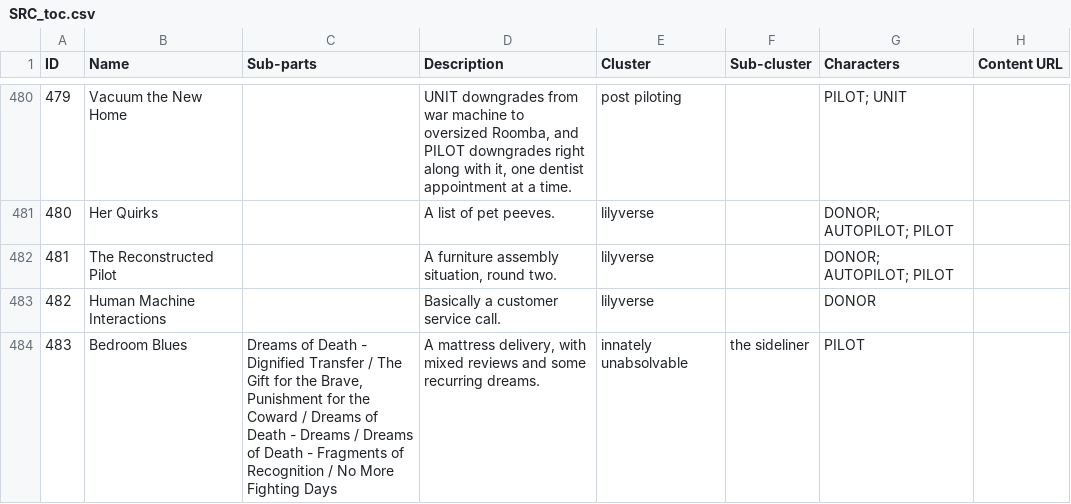
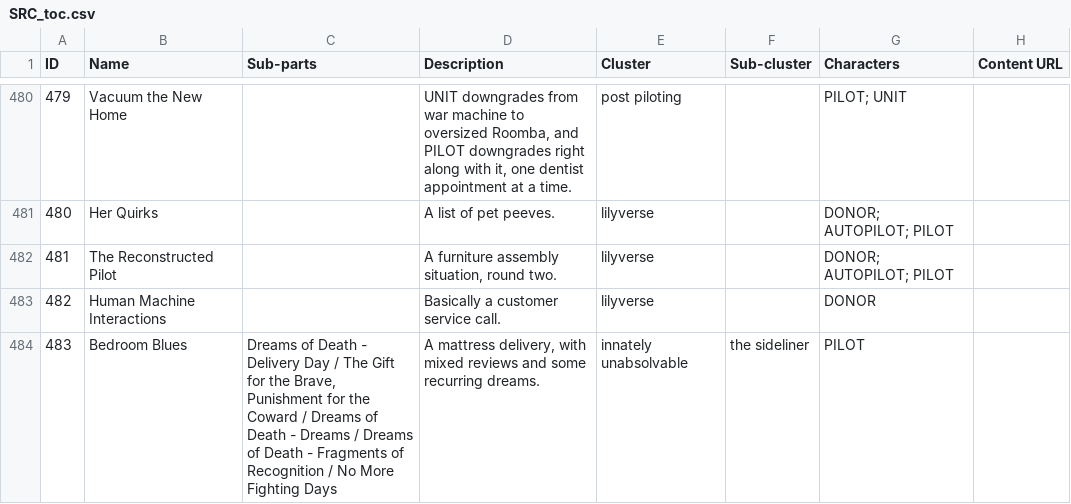
Before and after one commit to ProgrammingInPoppyFields/poppyverse-interactive-map, a CSV file: SRC_toc.csv, drawn as a sheet; only a part is shown, gaps mark what is left out; the diff covers the shown part only; the diff names each change by its address in the sheet, - before the commit and + after, or states it on an @@ line.

```diff
--- a/SRC_toc.csv
+++ b/SRC_toc.csv
-C484 (Sub-parts): …Death - Dignified Transfer / The…
+C484 (Sub-parts): …Death - Delivery Day / The…
```
Also changed, not shown: 18 edited cells elsewhere in this file, 2 other files.
